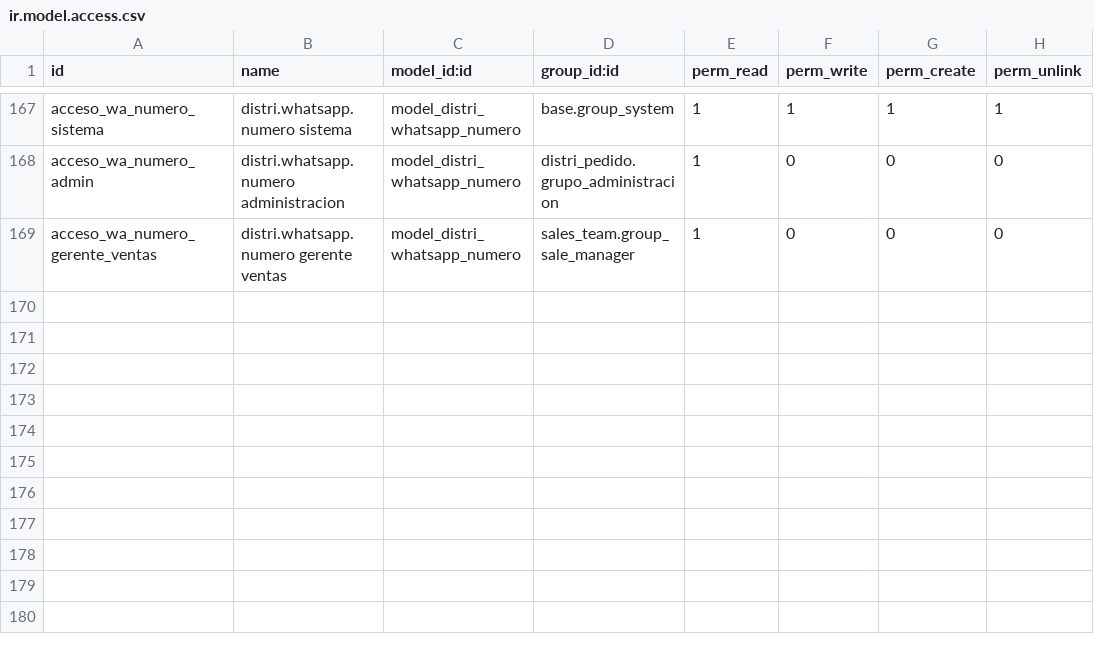
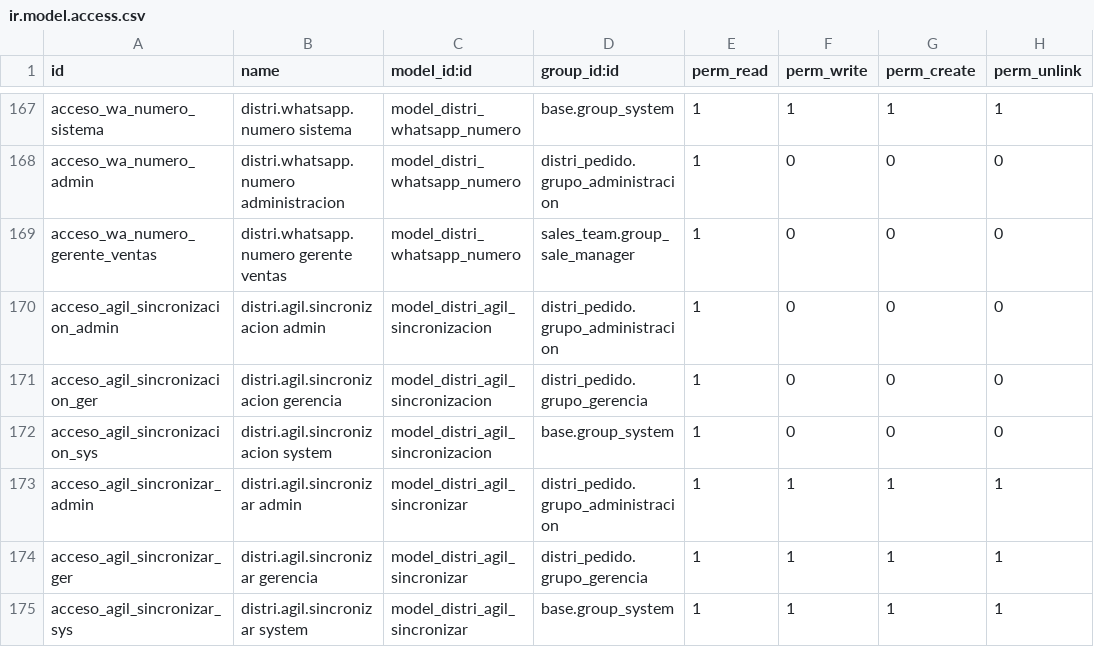
Before and after one commit to indubioproyectos/distrineuquen-sistema, a CSV file: addons/distri_pedido/security/ir.model.access.csv, drawn as a sheet; only a part is shown, gaps mark what is left out.

Commit message:
feat(pedido): temporary AgilPedido catalog with daily sync and photos (19.0.1.89.0)
- temporary products copied from the AgilPedido storefront (name, price,
  section, visibility, photo) keyed by the AgilPedido id, ready to be
  merged into definitive products after normalization
- switch distri_pedido.catalogo_agil chooses which catalog /pedido shows
  (default off); existing products are never renamed or repriced
- "Actualizar desde AgilPedido" wizard and an inactive daily cron; aborts
  on empty or partial feeds, unpublishes products gone from the store,
  logs each run
- photos downloaded only when their address changes; failures are
  counted without stopping the sync

```diff
--- a/addons/distri_pedido/security/ir.model.access.csv
+++ b/addons/distri_pedido/security/ir.model.access.csv
@@ -169 +169,7 @@ acceso_wa_numero_admin,distri.whatsapp.numero administracion,model_distri_whatsa
 acceso_wa_numero_gerente_ventas,distri.whatsapp.numero gerente ventas,model_distri_whatsapp_numero,sales_team.group_sale_manager,1,0,0,0
+acceso_agil_sincronizacion_admin,distri.agil.sincronizacion admin,model_distri_agil_sincronizacion,distri_pedido.grupo_administracion,1,0,0,0
+acceso_agil_sincronizacion_ger,distri.agil.sincronizacion gerencia,model_distri_agil_sincronizacion,distri_pedido.grupo_gerencia,1,0,0,0
+acceso_agil_sincronizacion_sys,distri.agil.sincronizacion system,model_distri_agil_sincronizacion,base.group_system,1,0,0,0
+acceso_agil_sincronizar_admin,distri.agil.sincronizar admin,model_distri_agil_sincronizar,distri_pedido.grupo_administracion,1,1,1,1
+acceso_agil_sincronizar_ger,distri.agil.sincronizar gerencia,model_distri_agil_sincronizar,distri_pedido.grupo_gerencia,1,1,1,1
+acceso_agil_sincronizar_sys,distri.agil.sincronizar system,model_distri_agil_sincronizar,base.group_system,1,1,1,1
```
Also changed, not shown: 12 other files.
